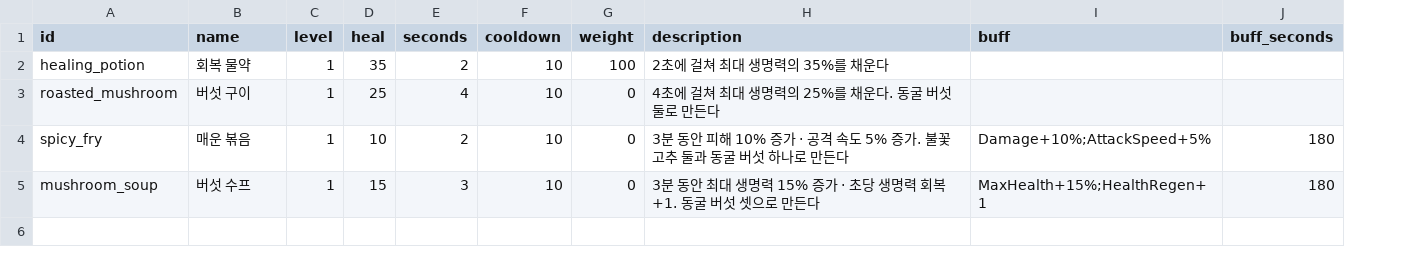
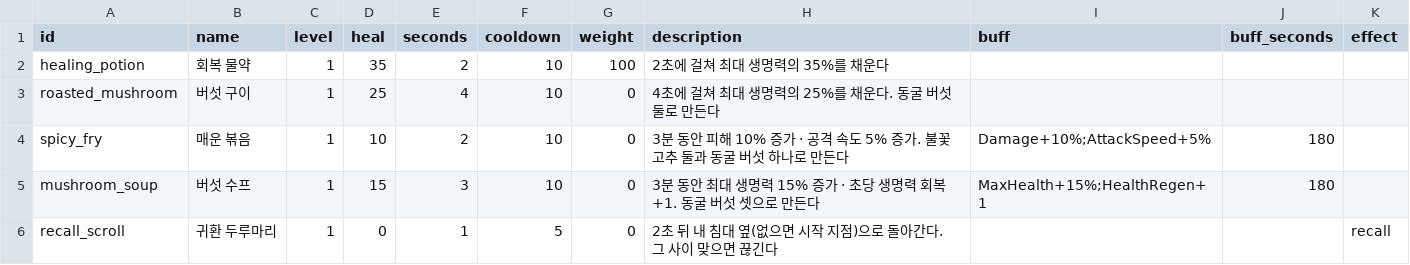
Before and after one commit to LeArc6910/pray-to, a CSV file: Assets/_Project/Data/Loot/consumables.csv, drawn as a sheet; the diff names each change by its address in the sheet, - before the commit and + after, or states it on an @@ line.

Commit message:
Add beds and recall scrolls
Getting back from the far corners meant a long walk. A bed, made at the
workbench, belongs to whoever placed it (by name, one each): they get
up beside it after falling and when they join that world again, and
digging it up makes the spawn home again. Beds and their owners are kept
in the world save (format 5).

A recall scroll, a consumable with the new effect column set to recall,
takes its user home after two seconds unless a hit breaks it off; it
can be used at full health. The self state gains a recalling bit for
the HUD, and a Recall event drives the blue flashes when leaving and
arriving. Protocol 0.23.0 for the bed tile and the event.

```diff
--- a/Assets/_Project/Data/Loot/consumables.csv
+++ b/Assets/_Project/Data/Loot/consumables.csv
+column K (effect), empty
+row 6: recall_scroll | 귀환 두루마리 | 1 | 0 | 1 | 5 | 0 | 2초 뒤 내 침대 옆(없으면 시작 지점)으로 돌아간다. 그 사이 맞으면 끊긴다 |  |  | recall
```
Also changed, not shown: Assets/_Project/Data/Loot/materials.csv, Assets/_Project/Data/Loot/recipes.csv, 29 other files.
